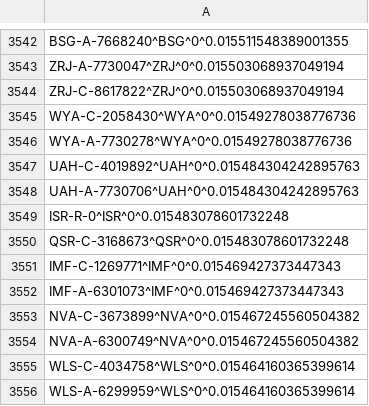
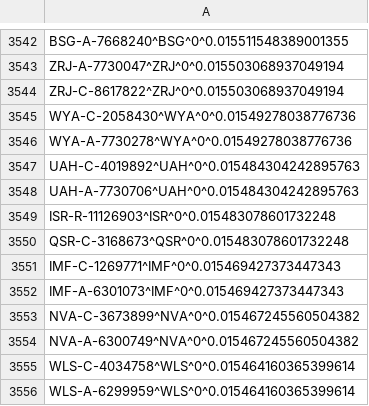
Before and after one commit to opentraveldata/optd, a CSV file: refdata/ORI/ref_airport_pageranked.csv, drawn as a sheet; only a part is shown, gaps mark what is left out.

```diff
--- a/refdata/ORI/ref_airport_pageranked.csv
+++ b/refdata/ORI/ref_airport_pageranked.csv
@@ -3548,3 +3548,3 @@ UAH-C-4019892^UAH^0^0.015484304242895763
 UAH-A-7730706^UAH^0^0.015484304242895763
-ISR-R-0^ISR^0^0.015483078601732248
+ISR-R-11126903^ISR^0^0.015483078601732248
 QSR-C-3168673^QSR^0^0.015483078601732248
```
Also changed, not shown: refdata/ORI/ori_por_best_known_so_far.csv.
